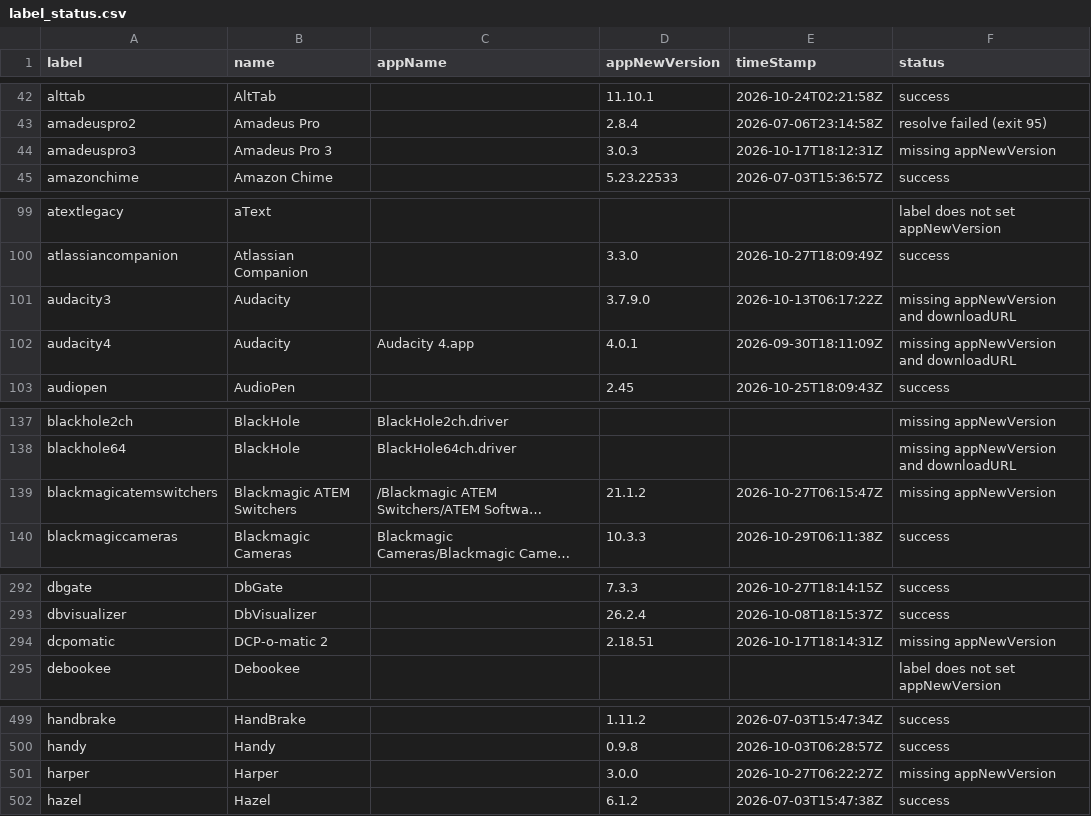
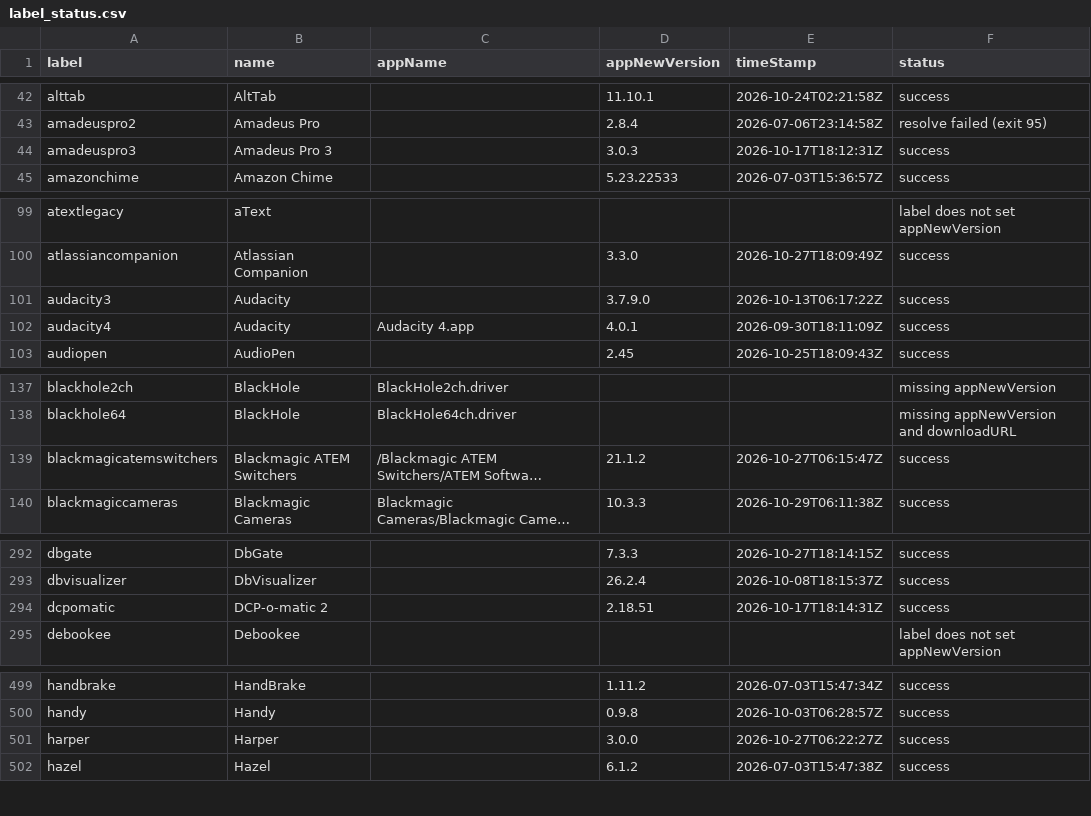
Before and after one commit to gilburns/Installomator-Tracker, a CSV file: label_status.csv, drawn as a sheet; only a part is shown, gaps mark what is left out; long unchanged cells end in …; the diff covers the shown part only; the diff names each change by its address in the sheet, - before the commit and + after, or states it on an @@ line.

Commit message:
retry failed labels locally

```diff
--- a/label_status.csv
+++ b/label_status.csv
-F44 (status): missing appNewVersion
+F44 (status): success
-F101:F102 (status): missing appNewVersion and downloadURL
+F101:F102 (status): success
-F139 (status): missing appNewVersion
+F139 (status): success
-F294 (status): missing appNewVersion
+F294 (status): success
-F501 (status): missing appNewVersion
+F501 (status): success
```
Also changed, not shown: 7 edited cells elsewhere in this file, 1 other file.
